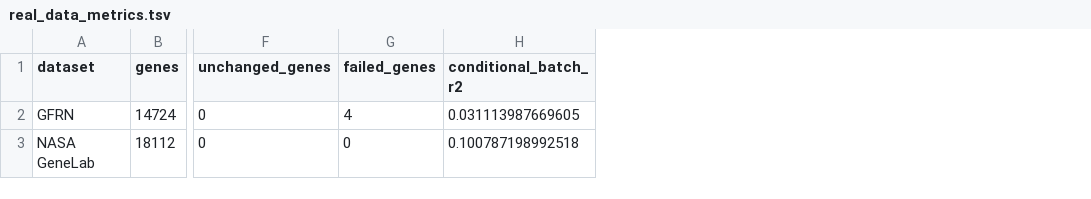
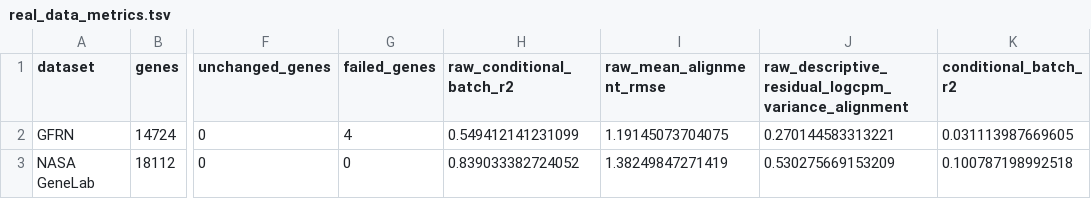
Before and after one commit to Thokas99/ComBat-refQL, a TSV file: validation/real_data_metrics.tsv, drawn as a sheet; only a part is shown, gaps mark what is left out; the diff names each change by its address in the sheet, - before the commit and + after, or states it on an @@ line.

Commit message:
docs: strengthen validation and pkgdown

```diff
--- a/validation/real_data_metrics.tsv
+++ b/validation/real_data_metrics.tsv
+column H (raw_conditional_batch_r2), rows 2-3: 0.549412141231099 | 0.839033382724052
+column I (raw_mean_alignment_rmse), rows 2-3: 1.19145073704075 | 1.38249847271419
+column J, rows 1-3: raw_descriptive_residual_logcpm_variance_alignment | 0.270144583313221 | 0.530275669153209
```
Also changed, not shown: 10 other files.
